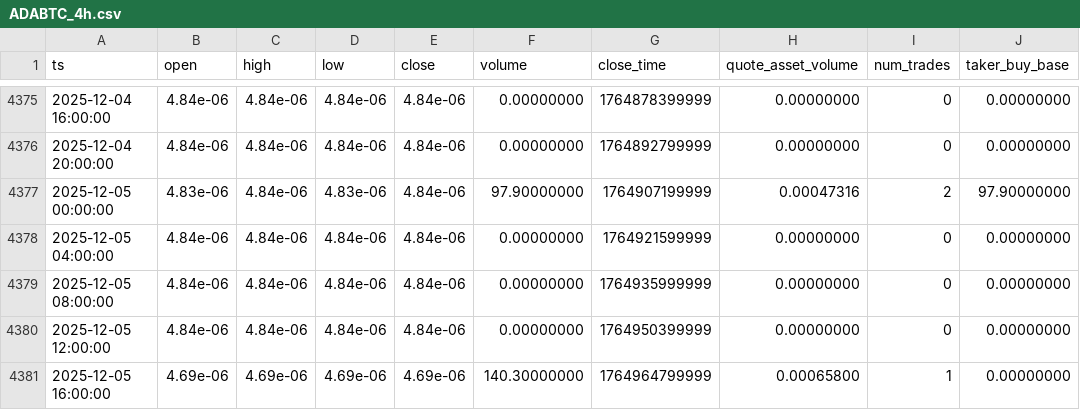
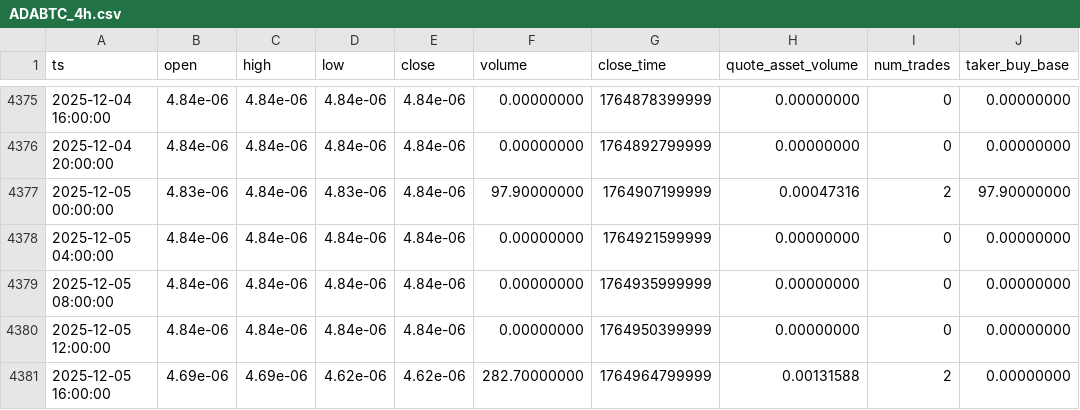
Before and after one commit to McNultyyy/BTC-Pair-OrderBlock-Finder, a CSV file: data/raw/ADABTC_4h.csv, drawn as a sheet; only a part is shown, gaps mark what is left out; the diff names each change by its address in the sheet, - before the commit and + after, or states it on an @@ line.

```diff
--- a/data/raw/ADABTC_4h.csv
+++ b/data/raw/ADABTC_4h.csv
-D4381 (low): 4.69e-06
+D4381 (low): 4.62e-06
-E4381 (close): 4.69e-06
+E4381 (close): 4.62e-06
-F4381 (volume): 140.30000000
+F4381 (volume): 282.70000000
-H4381 (quote_asset_volume): 0.00065800
+H4381 (quote_asset_volume): 0.00131588
-I4381 (num_trades): 1
+I4381 (num_trades): 2
```
Also changed, not shown: data/raw/ETHBTC_4h.csv, data/raw/SOLBTC_4h.csv.
